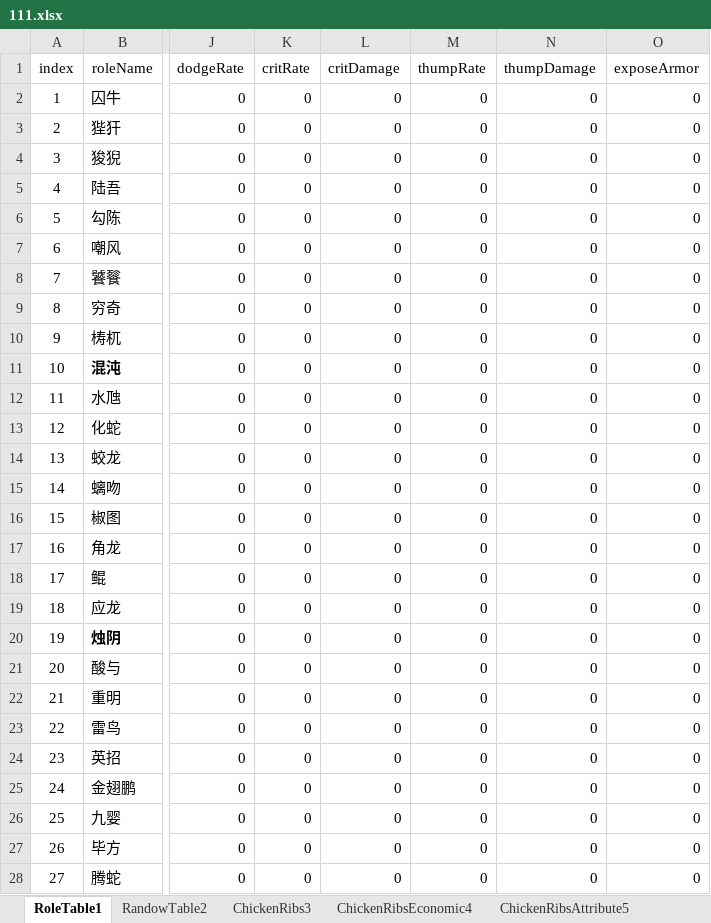
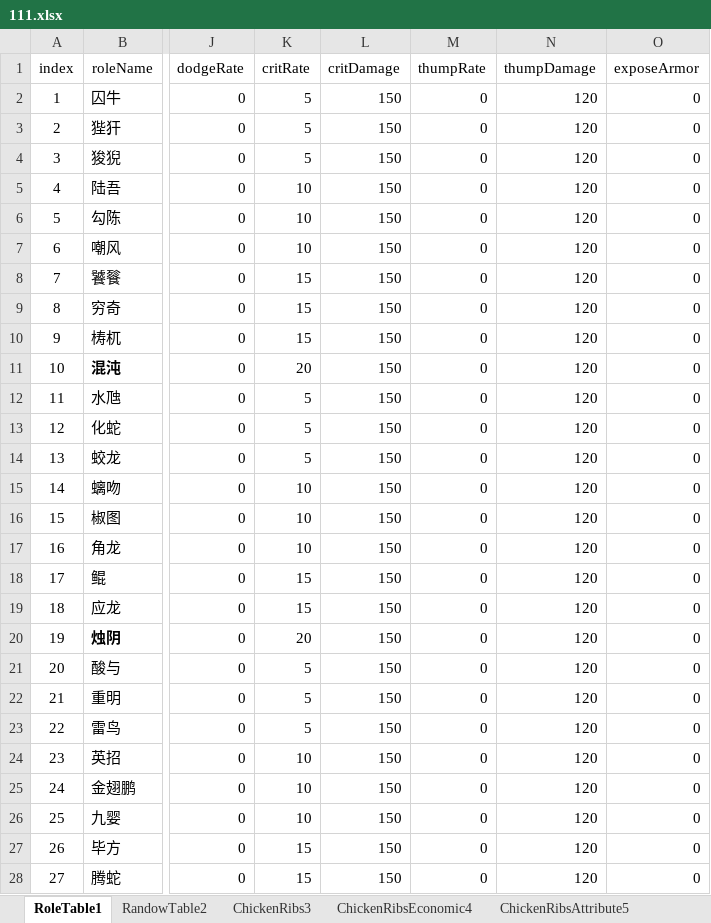
Before and after one commit to MiYanLiang/GameCommon, an Excel workbook: ThreeKillGame/Assets/StreamingAssets/TableFiles/111.xlsx, sheet RoleTable1, drawn as a sheet; only a part is shown, gaps mark what is left out; values as stored, in another font and other column widths than the file's, no borders; conditional formats not drawn; the diff covers the shown part only; the diff names each change by its address in the sheet, - before the commit and + after, or states it on an @@ line.

Commit message:
新增SoldierType表 新增Difficulty表 BattleTable改战役描述文案 RoleTable改武将暴击率等属性

```diff
--- a/ThreeKillGame/Assets/StreamingAssets/TableFiles/111.xlsx (sheet RoleTable1)
+++ b/ThreeKillGame/Assets/StreamingAssets/TableFiles/111.xlsx (sheet RoleTable1)
-K2:K4 (critRate): 0
+K2:K4 (critRate): 5
-L2:L28 (critDamage): 0
+L2:L28 (critDamage): 150
-N2:N28 (thumpDamage): 0
+N2:N28 (thumpDamage): 120
-K5:K7 (critRate): 0
+K5:K7 (critRate): 10
-K8:K10 (critRate): 0
+K8:K10 (critRate): 15
-K11 (critRate): 0
+K11 (critRate): 20
-K12:K14 (critRate): 0
+K12:K14 (critRate): 5
-K15:K17 (critRate): 0
+K15:K17 (critRate): 10
-K18:K19 (critRate): 0
+K18:K19 (critRate): 15
-K20 (critRate): 0
+K20 (critRate): 20
-K21:K23 (critRate): 0
+K21:K23 (critRate): 5
-K24:K26 (critRate): 0
+K24:K26 (critRate): 10
-K27:K28 (critRate): 0
+K27:K28 (critRate): 15
```
Also changed, not shown: 165 edited cells elsewhere in this sheet, sheet BattleTable, other sheet tabs.
